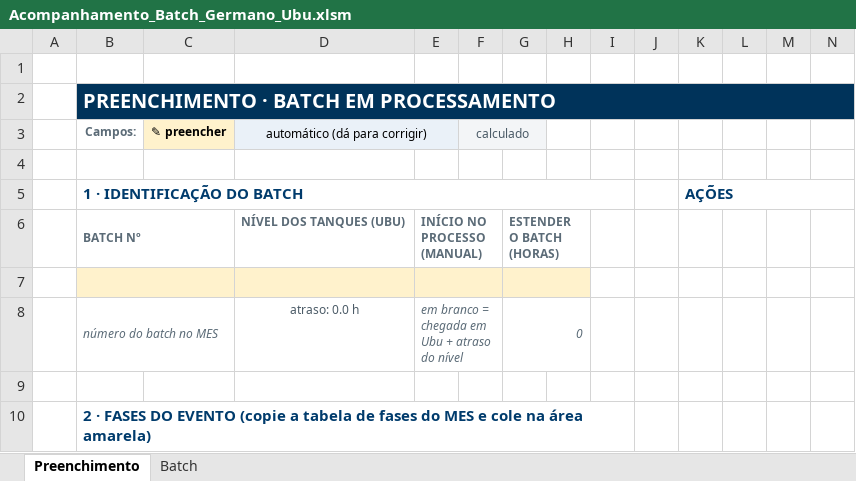
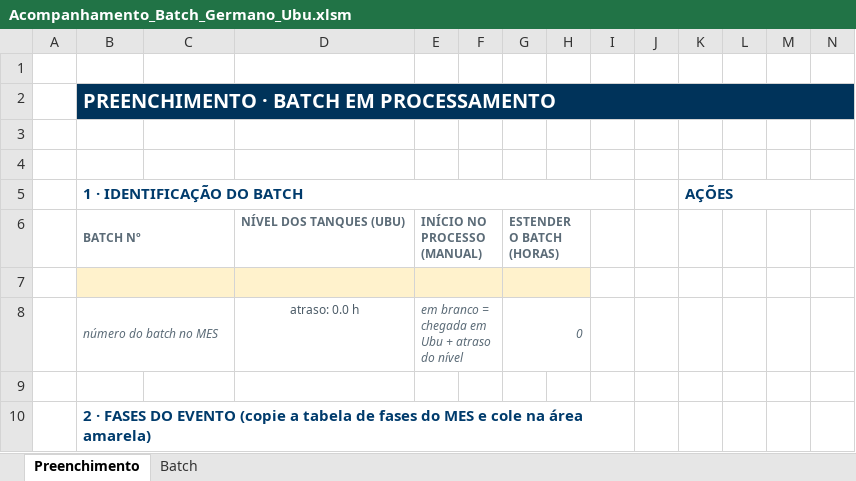
Before and after one commit to forl-felipe/lab-analise-mes, an Excel workbook: comparativo_interlab/Acompanhamento_Batch_Germano_Ubu.xlsm, sheet Preenchimento, drawn as a sheet; only a part is shown; values as stored, in another font and other column widths than the file's, no borders; charts and pictures and conditional formats not drawn; the diff names each change by its address in the sheet, - before the commit and + after, or states it on an @@ line.

```diff
--- a/comparativo_interlab/Acompanhamento_Batch_Germano_Ubu.xlsm (sheet Preenchimento)
+++ b/comparativo_interlab/Acompanhamento_Batch_Germano_Ubu.xlsm (sheet Preenchimento)
-row 3:  | Campos: | ✎ preencher | automático (dá para corrigir) |  | calculado
+row 3: (empty)
-C3 fill: #FFF2CC
+C3 fill: none
-D3:E3 fill: #EAF1F8
+D3:E3 fill: none
-D3:E3 merged
-F3:G3 fill: #F3F5F7
+F3:G3 fill: none
-F3:G3 merged
```
Also changed, not shown: charts or pictures, comparativo_interlab/Comparativo_Interlab_Germano_Ubu.xlsm, 4 other files.
